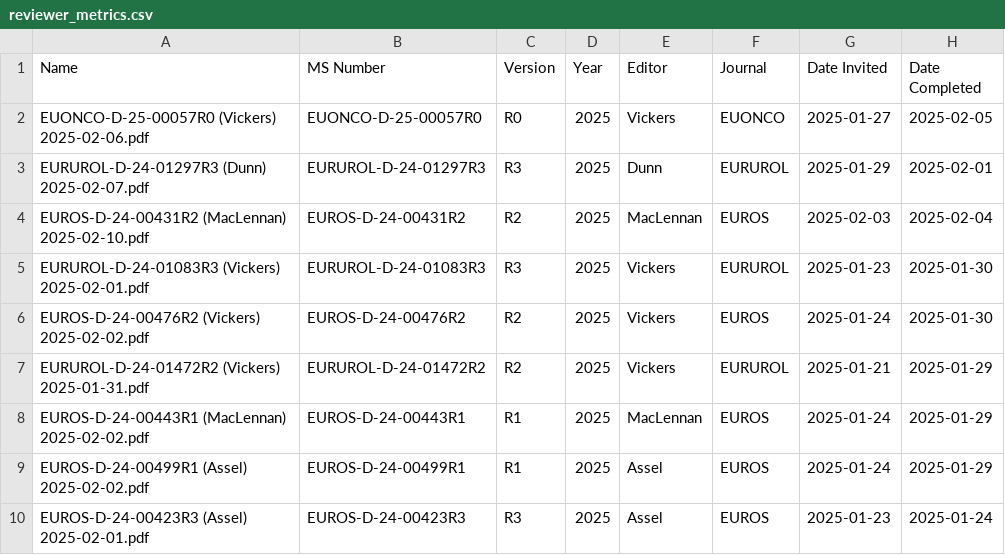
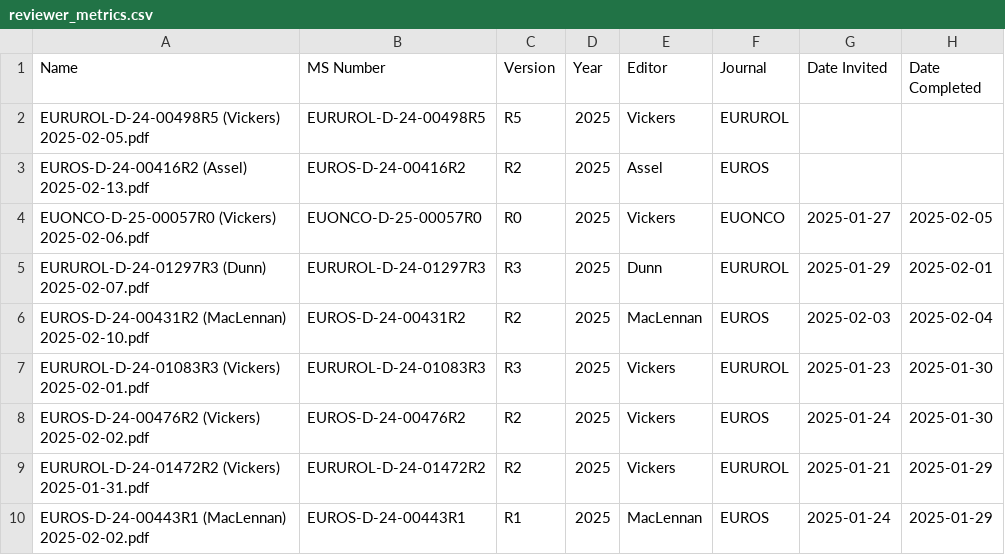
Before and after one commit to euassistant/editorial-helper, a CSV file: reviewer_metrics.csv, drawn as a sheet; only a part is shown; the shorter side is filled out with more unchanged rows.

Commit message:
reorganized files

```diff
--- a/reviewer_metrics.csv
+++ b/reviewer_metrics.csv
@@ -1,2 +1,4 @@
 Name,MS Number,Version,Year,Editor,Journal,Date Invited,Date Completed
+EURUROL-D-24-00498R5 (Vickers) 2025-02-05.pdf,EURUROL-D-24-00498R5,R5,2025,Vickers,EURUROL,,
+EUROS-D-24-00416R2 (Assel) 2025-02-13.pdf,EUROS-D-24-00416R2,R2,2025,Assel,EUROS,,
 EUONCO-D-25-00057R0 (Vickers) 2025-02-06.pdf,EUONCO-D-25-00057R0,R0,2025,Vickers,EUONCO,2025-01-27,2025-02-05
```
